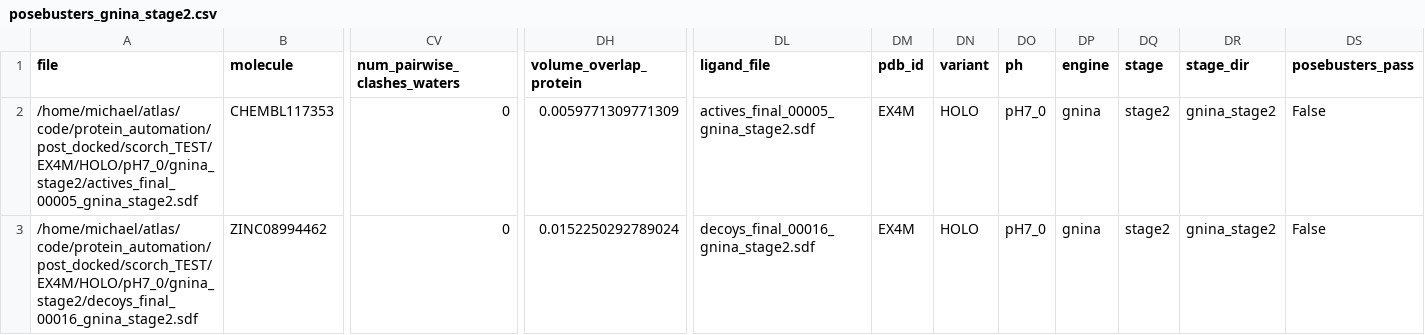
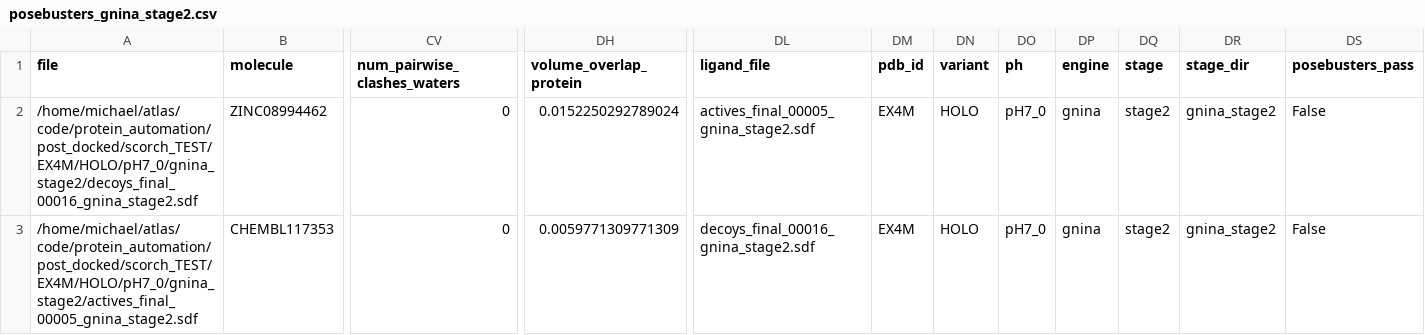
Before and after one commit to VSAtlas/Protein-Atlas, a CSV file: post_docked/scorch_TEST/EX4M/HOLO/pH7_0/gnina_stage2/posebusters_gnina_stage2.csv, drawn as a sheet; only a part is shown, gaps mark what is left out; removed rows and columns are numbered as before the commit, all else as after; rows hold the shown columns only; the diff names each change by its address in the sheet, - before the commit and + after, or states it on an @@ line.

```diff
--- a/post_docked/scorch_TEST/EX4M/HOLO/pH7_0/gnina_stage2/posebusters_gnina_stage2.csv
+++ b/post_docked/scorch_TEST/EX4M/HOLO/pH7_0/gnina_stage2/posebusters_gnina_stage2.csv
-row 2: /home/michael/atlas/code/protein_automation/post_docked/scorch_TEST/EX4M/HOLO/pH7_0/gnina_stage2/actives_final_00005_gnina_stage2.sdf | CHEMBL117353 | 0 | 0.0059771309771309 | actives_final_00005_gnina_stage2.sdf | EX4M | HOLO | pH7_0 | gnina | stage2 | gnina_stage2 | False
-DL2 (ligand_file): decoys_final_00016_gnina_stage2.sdf
+DL2 (ligand_file): actives_final_00005_gnina_stage2.sdf
+row 3: /home/michael/atlas/code/protein_automation/post_docked/scorch_TEST/EX4M/HOLO/pH7_0/gnina_stage2/actives_final_00005_gnina_stage2.sdf | CHEMBL117353 | 0 | 0.0059771309771309 | decoys_final_00016_gnina_stage2.sdf | EX4M | HOLO | pH7_0 | gnina | stage2 | gnina_stage2 | False
```
Also changed, not shown: post_docked/scorch_TEST/EX4M/HOLO/pH7_0/gnina_stage1/posebusters_gnina_stage1.csv, post_docked/scorch_TEST/EX4M/HOLO/pH7_0/ledock_stage1/posebusters_ledock_stage1.csv, 28 other files.
